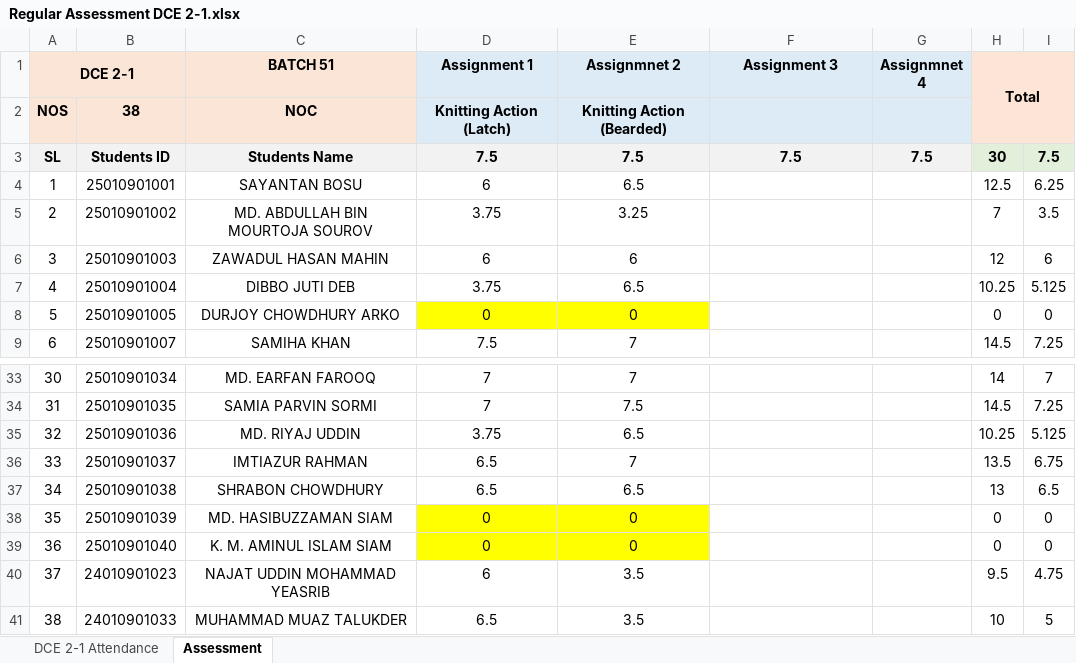
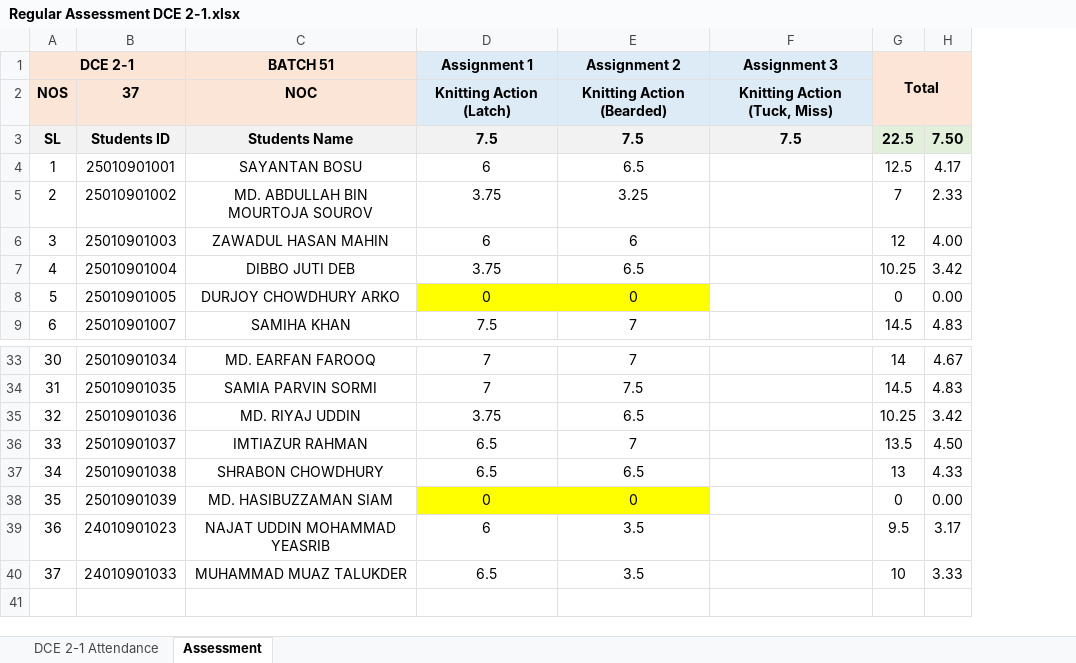
Before and after one commit to Faculty-OS/EduMetrics-DataPipeline, an Excel workbook: DCE 2-1/Regular Assessment DCE 2-1.xlsx, sheet Assessment, drawn as a sheet; only a part is shown, gaps mark what is left out; values as stored, in another font and other column widths than the file's, no borders; removed rows and columns are numbered as before the commit, all else as after; the diff names each change by its address in the sheet, - before the commit and + after, or states it on an @@ line.

```diff
--- a/DCE 2-1/Regular Assessment DCE 2-1.xlsx (sheet Assessment)
+++ b/DCE 2-1/Regular Assessment DCE 2-1.xlsx (sheet Assessment)
-column G (Assignmnet 4), row 3: 7.5
-column I, rows 3-9: 7.5 | 6.25 | 3.5 | 6 | 5.125 | 0 | 7.25; rows 33-38: 7 | 7.25 | 5.125 | 6.75 | 6.5 | 0; rows 40-41: 4.75 | 5
+column H, rows 3-9: 7.50 | 4.17 | 2.33 | 4.00 | 3.42 | 0.00 | 4.83; rows 33-40: 4.67 | 4.83 | 3.42 | 4.50 | 4.33 | 0.00 | 3.17 | 3.33
-E1: Assignmnet 2
+E1: Assignment 2
-B2: 38
+B2: 37
-F2 (Assignment 3): (empty)
+F2 (Assignment 3): Knitting Action (Tuck, Miss)
-G3 (Total): 30
+G3 (Total): 22.5
-row 39: 36 | 25010901040 | K. M. AMINUL ISLAM SIAM | 0 | 0 |  |  | 0 | 0
@@ column A (DCE 2-1) renumbered from row 39 down @@
```
Also changed, not shown: sheet DCE 2-1 Attendance, formulas that keep their value, ESE 2-1/Regular Assessment ESE 2-1.xlsx, TFD 3-1/Regular Assessment TFD 3-1.xlsx, 3 other files.
